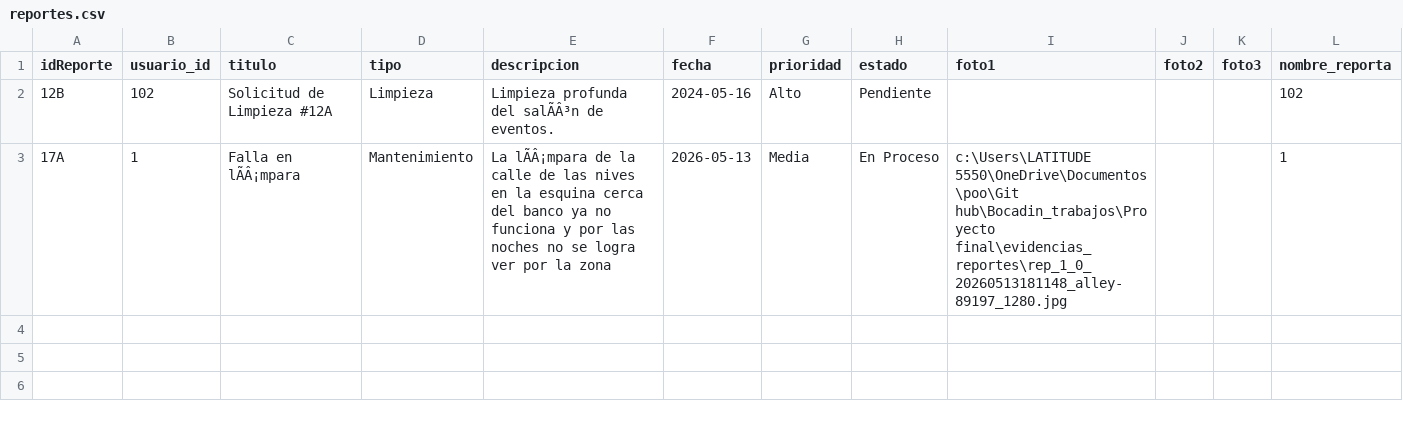
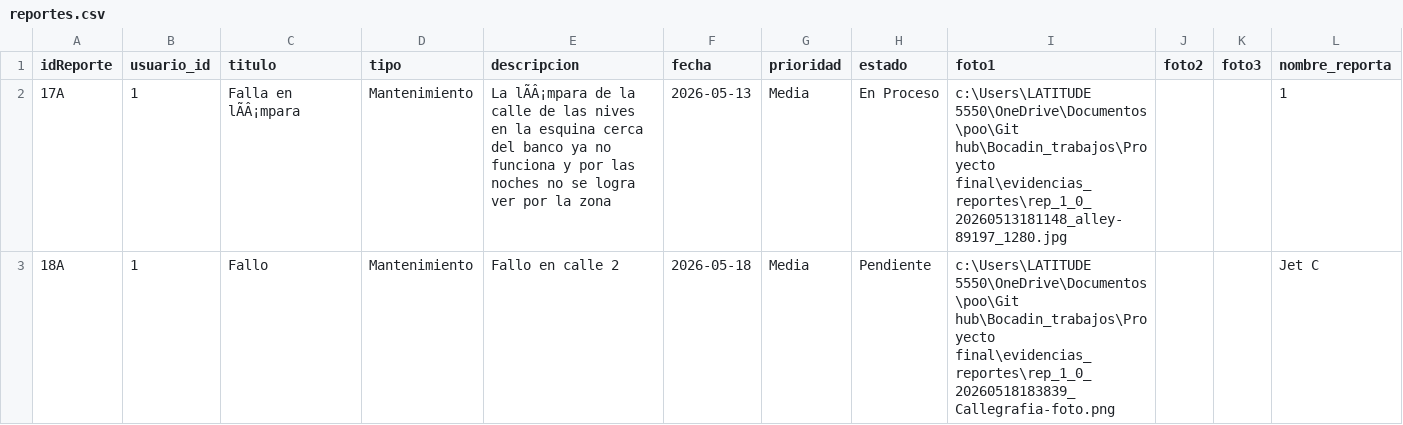
Before and after one commit to Bocadin/Bocadin_trabajos, a CSV file: Proyecto final/reportes.csv, drawn as a sheet; removed rows and columns are numbered as before the commit, all else as after; the diff names each change by its address in the sheet, - before the commit and + after, or states it on an @@ line.

```diff
--- a/Proyecto final/reportes.csv
+++ b/Proyecto final/reportes.csv
-row 2: 12B | 102 | Solicitud de Limpieza #12A | Limpieza | Limpieza profunda del salÃÂ³n de eventos. | 2024-05-16 | Alto | Pendiente |  |  |  | 102
+row 3: 18A | 1 | Fallo | Mantenimiento | Fallo en calle 2 | 2026-05-18 | Media | Pendiente | c:\Users\LATITUDE 5550\OneDrive\Documentos\poo\Git hub\Bocadin_trabajos\Proyecto final\evidencias_reportes\rep_1_0_20260518183839_Callegrafia-foto.png |  |  | Jet C
```
Also changed, not shown: Proyecto final/consumos.csv, Proyecto final/recibos.csv, 8 other files.
